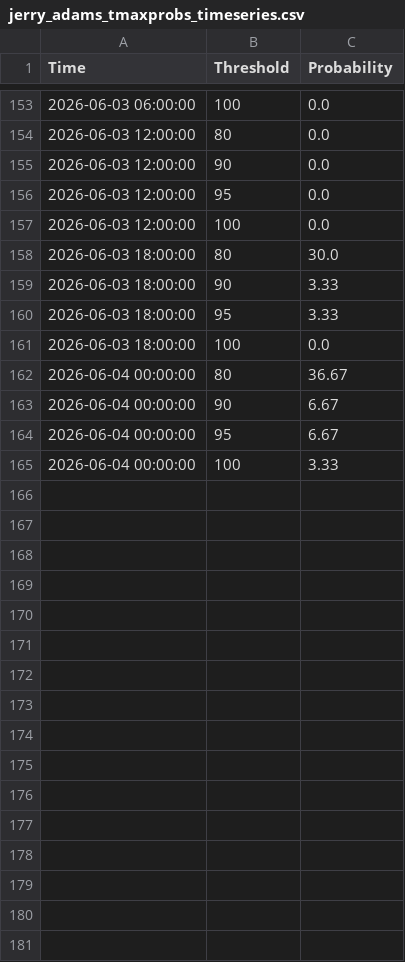
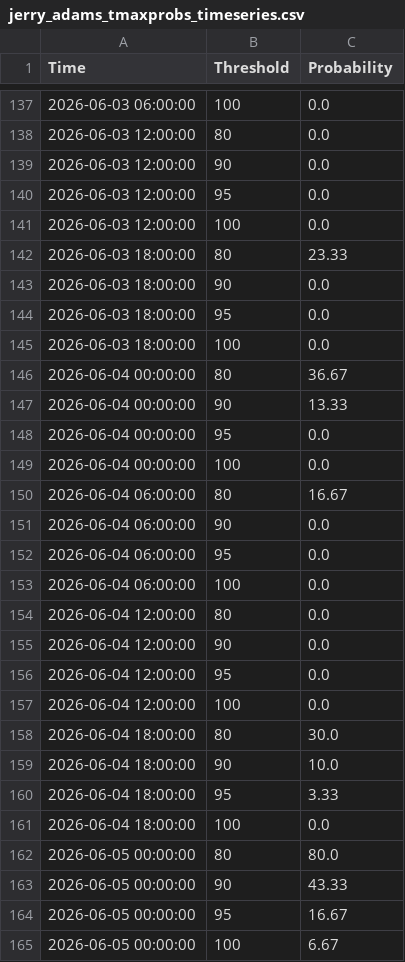
Before and after one commit to makensweather/probability_thresholds, a CSV file: jerry_adams_tmaxprobs_timeseries.csv, drawn as a sheet; only a part is shown, gaps mark what is left out; the diff covers the shown part only.

Commit message:
Update jerry_adams_tmaxprobs_timeseries.csv

```diff
--- a/jerry_adams_tmaxprobs_timeseries.csv
+++ b/jerry_adams_tmaxprobs_timeseries.csv
@@ -157,9 +141,25 @@ Time,Threshold,Probability
 2026-06-03 12:00:00,100,0.0
-2026-06-03 18:00:00,80,30.0
-2026-06-03 18:00:00,90,3.33
-2026-06-03 18:00:00,95,3.33
+2026-06-03 18:00:00,80,23.33
+2026-06-03 18:00:00,90,0.0
+2026-06-03 18:00:00,95,0.0
 2026-06-03 18:00:00,100,0.0
 2026-06-04 00:00:00,80,36.67
-2026-06-04 00:00:00,90,6.67
-2026-06-04 00:00:00,95,6.67
-2026-06-04 00:00:00,100,3.33
+2026-06-04 00:00:00,90,13.33
+2026-06-04 00:00:00,95,0.0
+2026-06-04 00:00:00,100,0.0
+2026-06-04 06:00:00,80,16.67
+2026-06-04 06:00:00,90,0.0
+2026-06-04 06:00:00,95,0.0
+2026-06-04 06:00:00,100,0.0
+2026-06-04 12:00:00,80,0.0
+2026-06-04 12:00:00,90,0.0
+2026-06-04 12:00:00,95,0.0
+2026-06-04 12:00:00,100,0.0
+2026-06-04 18:00:00,80,30.0
+2026-06-04 18:00:00,90,10.0
+2026-06-04 18:00:00,95,3.33
+2026-06-04 18:00:00,100,0.0
+2026-06-05 00:00:00,80,80.0
+2026-06-05 00:00:00,90,43.33
+2026-06-05 00:00:00,95,16.67
+2026-06-05 00:00:00,100,6.67
```
Also changed, not shown: 16 removed rows and 30 edited cells elsewhere in this file.
